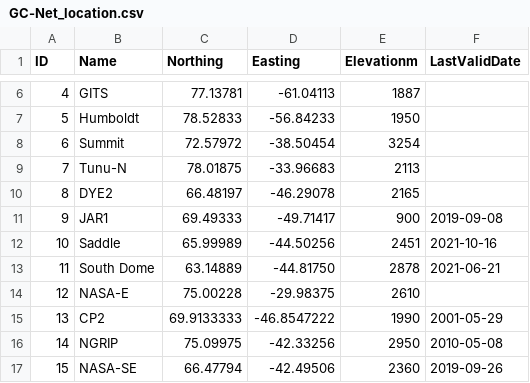
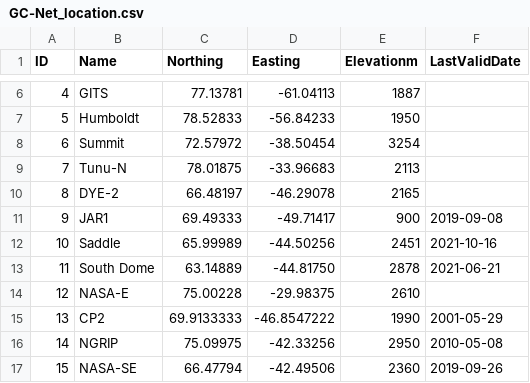
Before and after one commit to GEUS-Glaciology-and-Climate/GC-Net-evaluation, a CSV file: Input/GC-Net_location.csv, drawn as a sheet; only a part is shown, gaps mark what is left out.

```diff
--- a/Input/GC-Net_location.csv
+++ b/Input/GC-Net_location.csv
@@ -9,3 +9,3 @@ ID,Name,Northing,Easting,Elevationm,LastValidDate
 7,Tunu-N,78.01875,-33.96683,2113,
-8,DYE2,66.48197,-46.29078,2165,
+8,DYE-2,66.48197,-46.29078,2165,
 9,JAR1,69.49333,-49.71417,900, 2019-09-08
```
Also changed, not shown: 6 other files.
